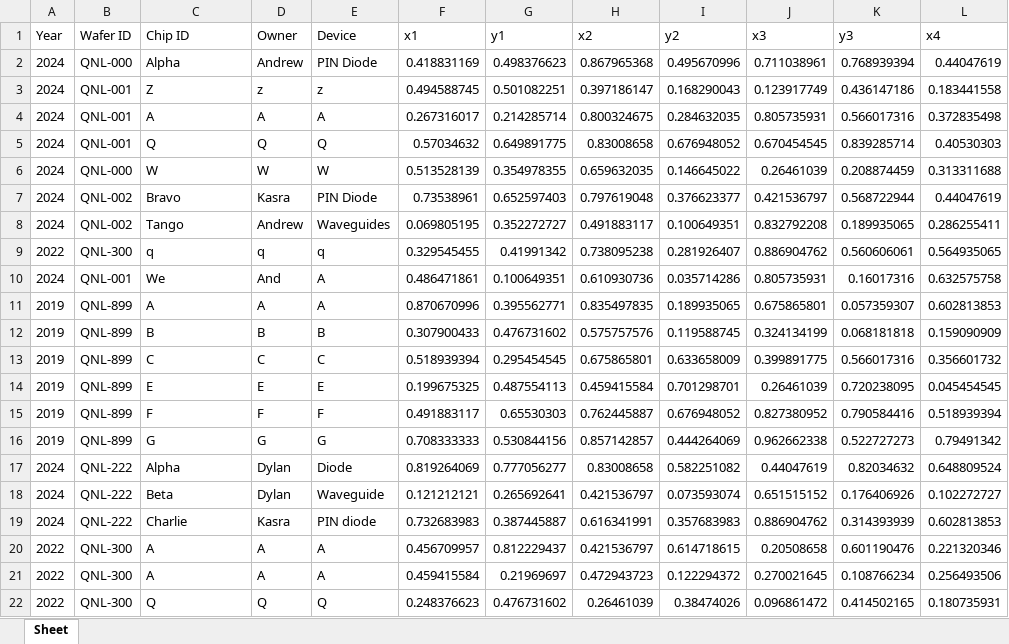
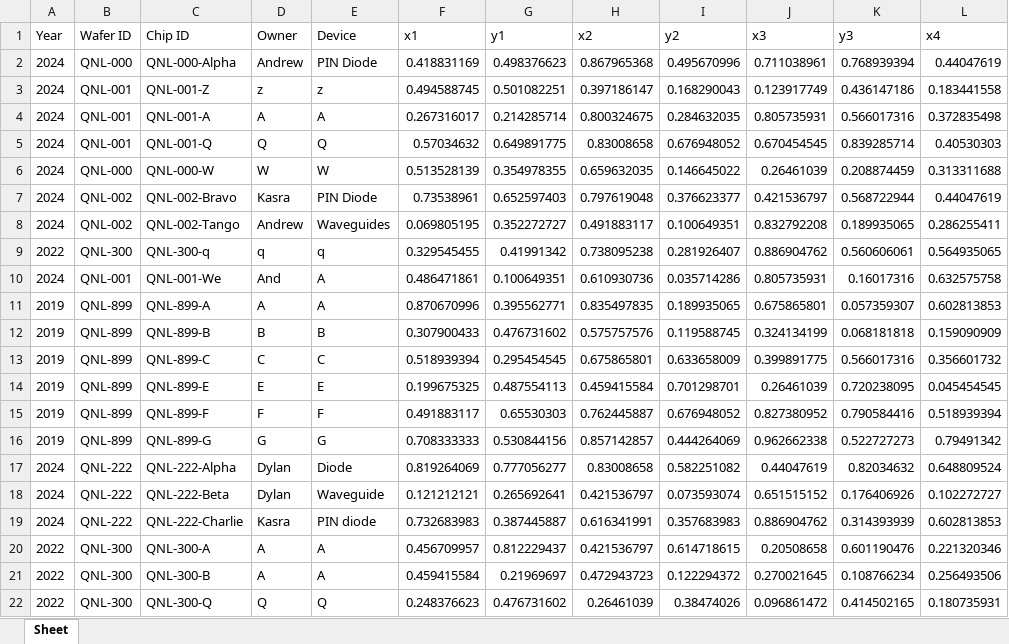
Before and after one commit to QNLQueens/QNL-Wafer-Database, an Excel workbook: database/all_wafers.xlsx, sheet Sheet, drawn as a sheet; only a part is shown; values as stored, in another font and other column widths than the file's, no borders; the diff names each change by its address in the sheet, - before the commit and + after, or states it on an @@ line.

Commit message:
Database now enforces unique IDs

```diff
--- a/database/all_wafers.xlsx (sheet Sheet)
+++ b/database/all_wafers.xlsx (sheet Sheet)
-C2 (Chip ID): Alpha
+C2 (Chip ID): QNL-000-Alpha
-C3 (Chip ID): Z
+C3 (Chip ID): QNL-001-Z
-C4 (Chip ID): A
+C4 (Chip ID): QNL-001-A
-C5 (Chip ID): Q
+C5 (Chip ID): QNL-001-Q
-C6 (Chip ID): W
+C6 (Chip ID): QNL-000-W
-C7 (Chip ID): Bravo
+C7 (Chip ID): QNL-002-Bravo
-C8 (Chip ID): Tango
+C8 (Chip ID): QNL-002-Tango
-C9 (Chip ID): q
+C9 (Chip ID): QNL-300-q
-C10 (Chip ID): We
+C10 (Chip ID): QNL-001-We
-C11 (Chip ID): A
+C11 (Chip ID): QNL-899-A
-C12 (Chip ID): B
+C12 (Chip ID): QNL-899-B
-C13 (Chip ID): C
+C13 (Chip ID): QNL-899-C
-C14 (Chip ID): E
+C14 (Chip ID): QNL-899-E
-C15 (Chip ID): F
+C15 (Chip ID): QNL-899-F
-C16 (Chip ID): G
+C16 (Chip ID): QNL-899-G
-C17 (Chip ID): Alpha
+C17 (Chip ID): QNL-222-Alpha
-C18 (Chip ID): Beta
+C18 (Chip ID): QNL-222-Beta
-C19 (Chip ID): Charlie
+C19 (Chip ID): QNL-222-Charlie
-C20 (Chip ID): A
+C20 (Chip ID): QNL-300-A
-C21 (Chip ID): A
+C21 (Chip ID): QNL-300-B
-C22 (Chip ID): Q
+C22 (Chip ID): QNL-300-Q
```
Also changed, not shown: database/wafers.xlsx, 5 other files.
